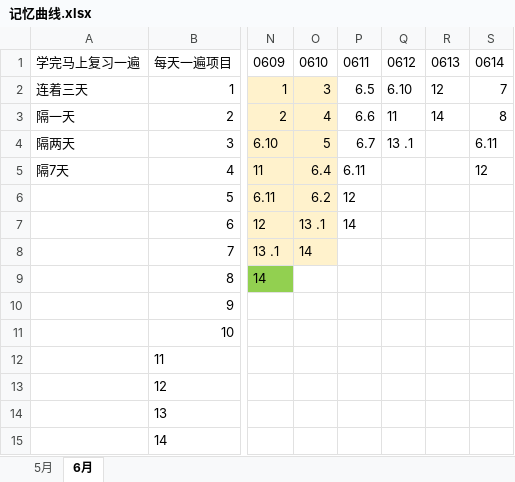
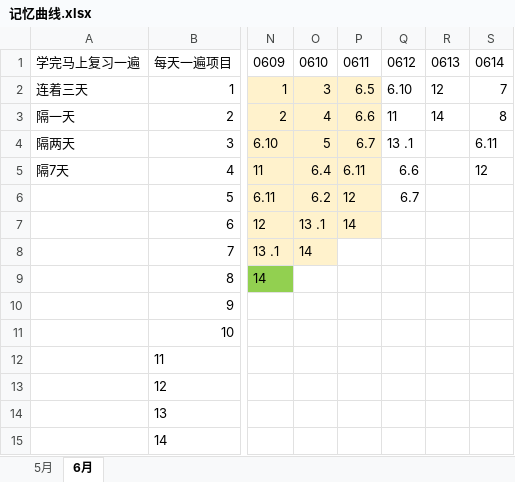
Before and after one commit to tan234/law_gen, an Excel workbook: 编程练习/记忆曲线.xlsx, sheet 6月, drawn as a sheet; only a part is shown, gaps mark what is left out; values as stored, in another font and other column widths than the file's, no borders; the diff names each change by its address in the sheet, - before the commit and + after, or states it on an @@ line.

```diff
--- a/编程练习/记忆曲线.xlsx (sheet 6月)
+++ b/编程练习/记忆曲线.xlsx (sheet 6月)
-P2:P7 fill: none
+P2:P7 fill: #FFF2CC
-Q5: (empty)
+Q5: 6.6
-Q6: (empty)
+Q6: 6.7
```
Also changed, not shown: 1 other file.
